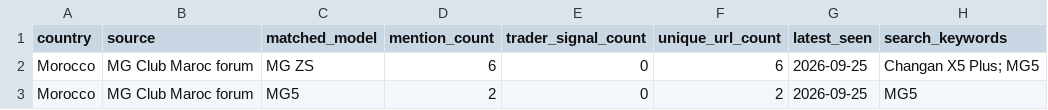
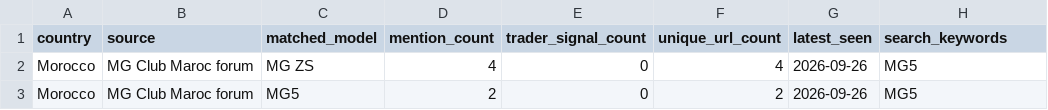
Before and after one commit to DTBknight/car-export-radar, a CSV file: data/latest/model_heat_by_market.csv, drawn as a sheet.

```diff
--- a/data/latest/model_heat_by_market.csv
+++ b/data/latest/model_heat_by_market.csv
@@ -1,3 +1,3 @@
 country,source,matched_model,mention_count,trader_signal_count,unique_url_count,latest_seen,search_keywords
-Morocco,MG Club Maroc forum,MG ZS,6,0,6,2026-09-25,Changan X5 Plus; MG5
-Morocco,MG Club Maroc forum,MG5,2,0,2,2026-09-25,MG5
+Morocco,MG Club Maroc forum,MG ZS,4,0,4,2026-09-26,MG5
+Morocco,MG Club Maroc forum,MG5,2,0,2,2026-09-26,MG5
```
Also changed, not shown: data/latest/cleaned_mentions.csv, data/latest/discussion_heat_change_weekly.csv, 4 other files.
